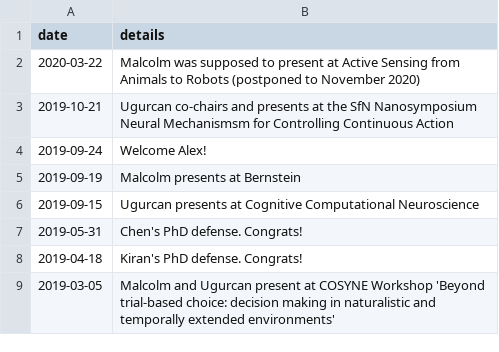
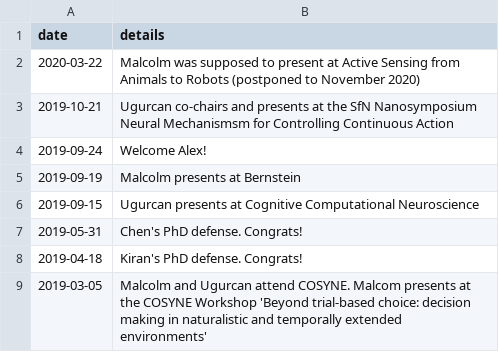
Before and after one commit to maciverlab/maciverlab.github.io, a CSV file: _data/news.csv, drawn as a sheet.

Commit message:
Update news.csv

```diff
--- a/_data/news.csv
+++ b/_data/news.csv
@@ -8,2 +8,2 @@ date,details
 2019-04-18, Kiran's PhD defense. Congrats!
-2019-03-05, Malcolm and Ugurcan present at COSYNE Workshop 'Beyond trial-based choice: decision making in naturalistic and temporally extended environments'
+2019-03-05, Malcolm and Ugurcan attend COSYNE. Malcom presents at the COSYNE Workshop 'Beyond trial-based choice: decision making in naturalistic and temporally extended environments'
```
